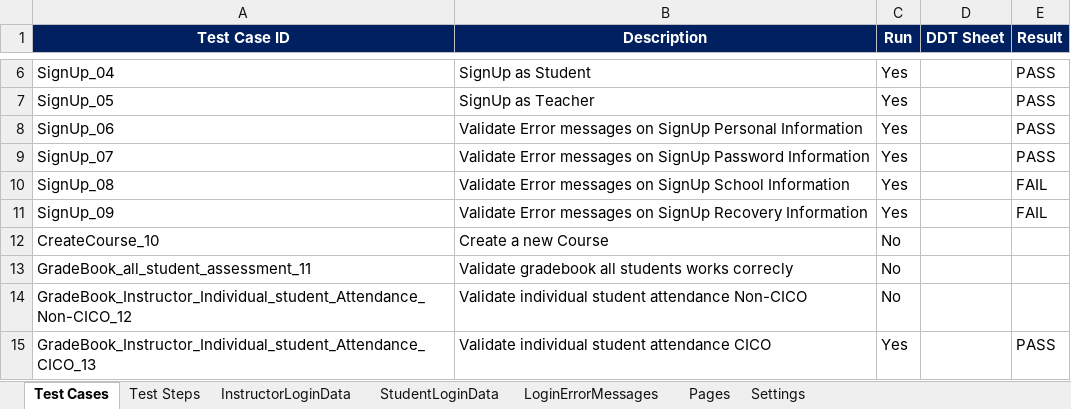
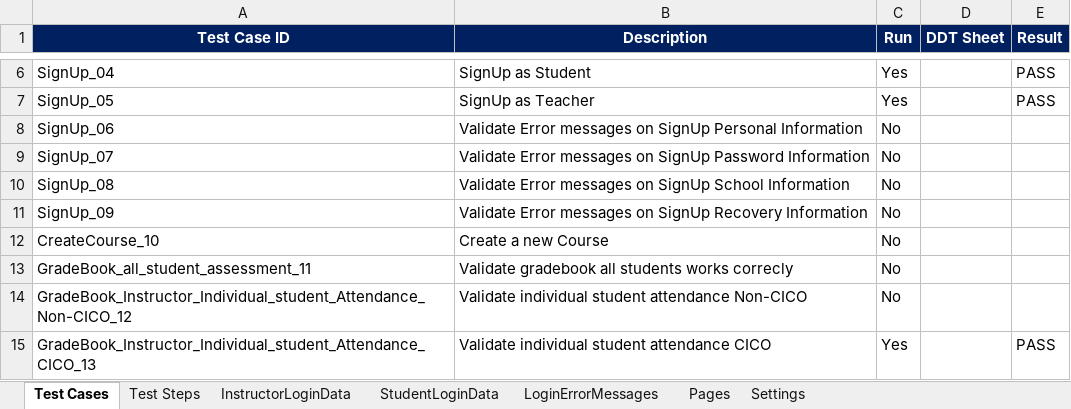
Before and after one commit to gilbertoSM/testautomation2, an Excel workbook: src/main/resources/configuration/CoursekeyTest.xlsx, sheet Test Cases, drawn as a sheet; only a part is shown, gaps mark what is left out; values as stored, in another font and other column widths than the file's, no borders; conditional formats not drawn; the diff names each change by its address in the sheet, - before the commit and + after, or states it on an @@ line.

Commit message:
TestCases file change

```diff
--- a/src/main/resources/configuration/CoursekeyTest.xlsx (sheet Test Cases)
+++ b/src/main/resources/configuration/CoursekeyTest.xlsx (sheet Test Cases)
-C8:C11 (Run): Yes
+C8:C11 (Run): No
-E8:E9 (Result): PASS
+E8:E9 (Result): (empty)
-E10:E11 (Result): FAIL
+E10:E11 (Result): (empty)
```
Also changed, not shown: sheet Test Steps, charts or pictures.
